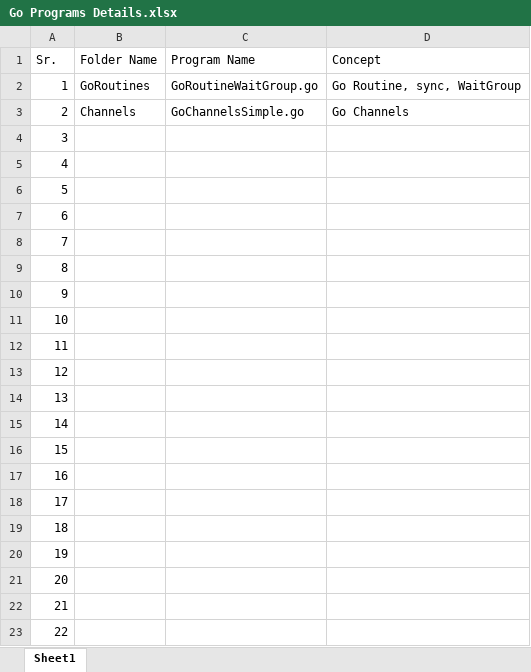
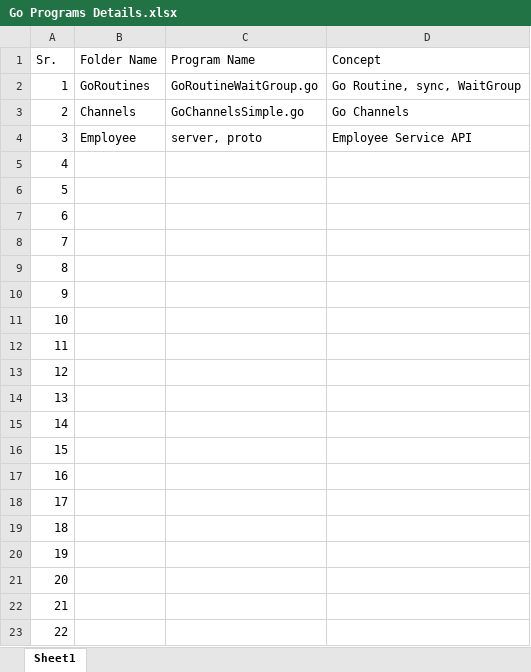
Before and after one commit to suhasbhagate/GoCode, an Excel workbook: Go Programs Details.xlsx, sheet Sheet1, drawn as a sheet; values as stored, in another font and other column widths than the file's, no borders; the diff names each change by its address in the sheet, - before the commit and + after, or states it on an @@ line.

```diff
--- a/Go Programs Details.xlsx (sheet Sheet1)
+++ b/Go Programs Details.xlsx (sheet Sheet1)
-B4 (Folder Name): (empty)
+B4 (Folder Name): Employee
-C4 (Program Name): (empty)
+C4 (Program Name): server, proto
-D4 (Concept): (empty)
+D4 (Concept): Employee Service API
```
Also changed, not shown: 6 other files.
